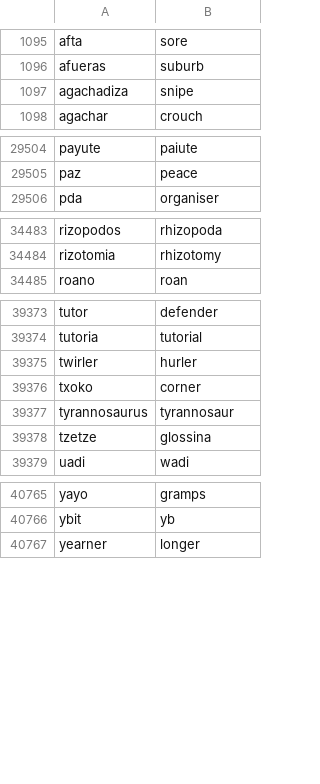
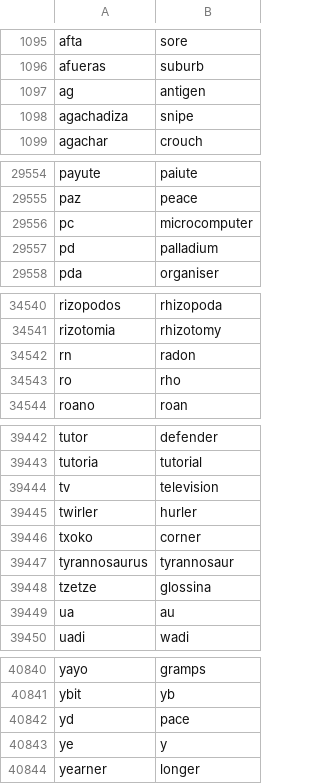
Before and after one commit to rgdevment/Tisty, a TSV file: app/src-tauri/resources/brain/dictionary.tsv, drawn as a sheet; only a part is shown, gaps mark what is left out; the diff covers the shown part only; the diff names each change by its address in the sheet, - before the commit and + after, or states it on an @@ line.

```diff
--- a/app/src-tauri/resources/brain/dictionary.tsv
+++ b/app/src-tauri/resources/brain/dictionary.tsv
+row 1097: ag | antigen
+row 29556: pc | microcomputer
+row 29557: pd | palladium
+row 34542: rn | radon
+row 34543: ro | rho
+row 39444: tv | television
+row 39449: ua | au
+row 40842: yd | pace
+row 40843: ye | y
```
Also changed, not shown: 72 added rows elsewhere in this file, 14 other files.
